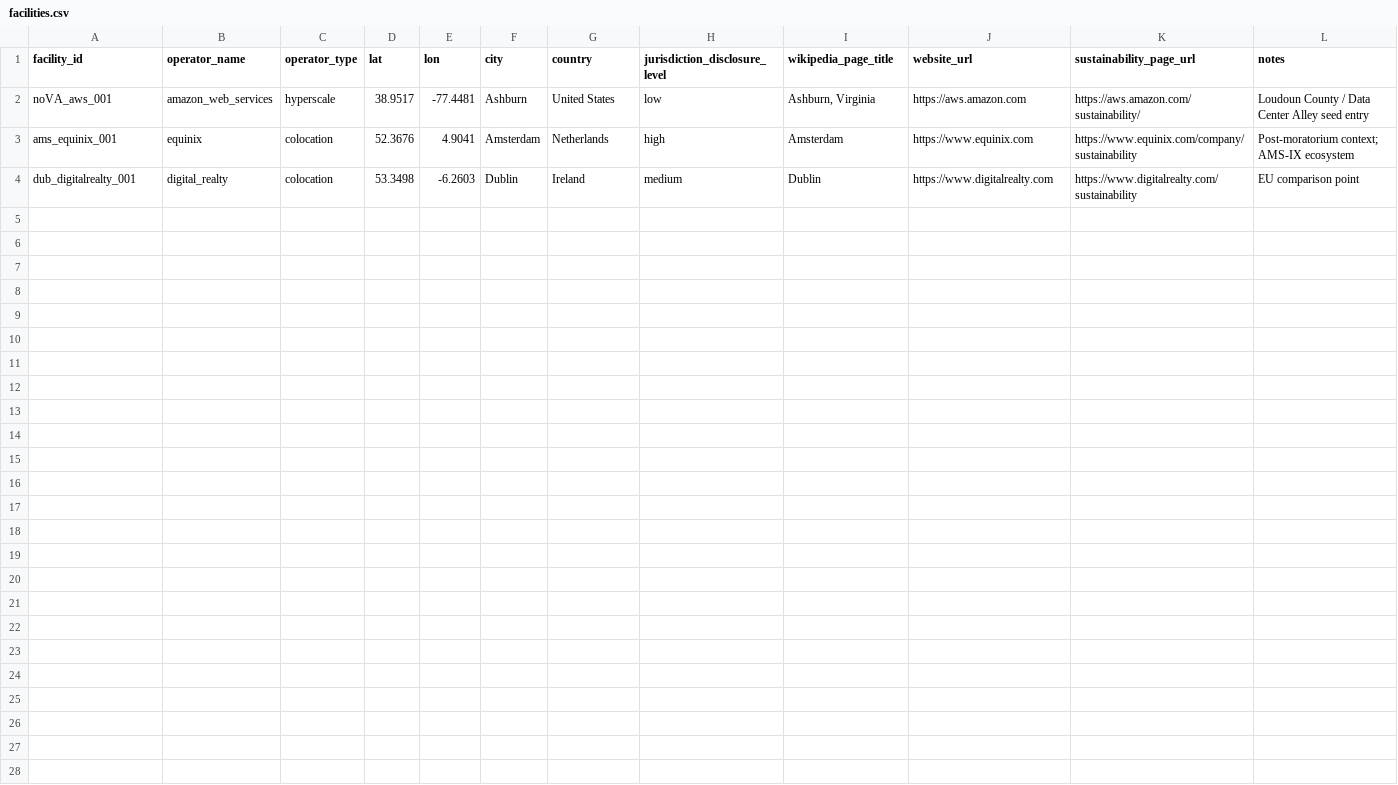
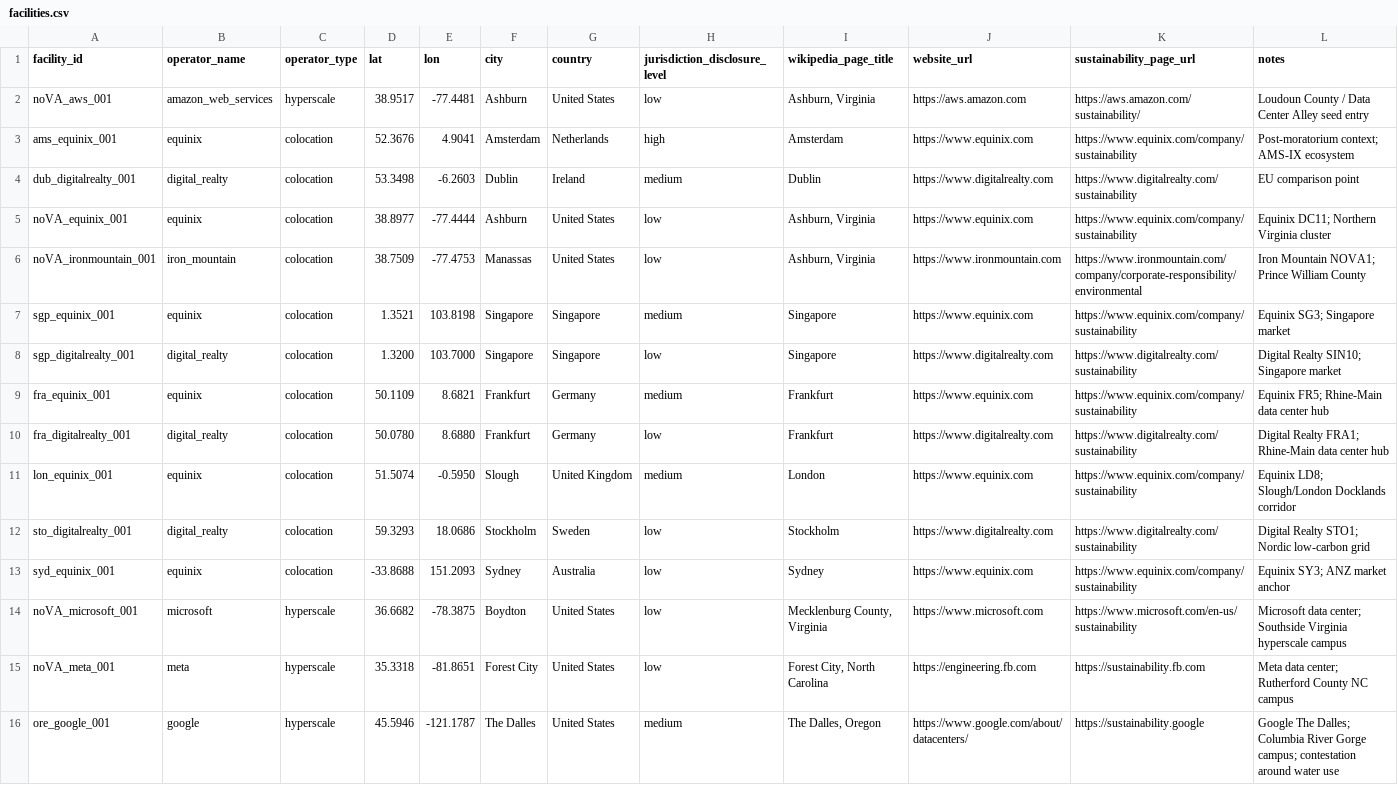
Before and after one commit to babajideowoyele/datacentering-cartography, a CSV file: data/facility_index/facilities.csv, drawn as a sheet.

Commit message:
Add WP3b ownership network, WP4 seed corpus, and expand facility index
- scripts/wp3/build_ownership_network.py: SEC EDGAR seed graph (3 REITs,
  20 nodes, 35 edges); outputs GraphML + CSV + summary JSON
- scripts/wp4/build_seed_corpus.py: GDELT fallback corpus from documented
  public record (58 events, 4 cities, 2007-2025)
- scripts/wp4/build_contestation_corpus.py: live GDELT pipeline (deferred
  to server run)
- data/facility_index/facilities.csv: expanded from 3 to 15 operators
  across US, EU, APAC
- scripts/wp1/config_template.csv: 7 operators with real website/sustainability URLs
- manuscript/figures/wp3_ownership_network.*: REIT ownership graph figure
- manuscript/figures/wp4_contestation_signal.*: annual contestation event
  counts figure (Amsterdam moratorium annotated)
- manuscript sections 04/05: updated with ownership network and seed
  contestation corpus findings + new figures
- appendix: WP3b and WP4 seed results tables; pipeline table status updates
- slides: two new result slides (8d ownership network, 8e contestation signal);
  WP3/WP4 block text updated

```diff
--- a/data/facility_index/facilities.csv
+++ b/data/facility_index/facilities.csv
@@ -4 +4,13 @@ ams_equinix_001,equinix,colocation,52.3676,4.9041,Amsterdam,Netherlands,high,Ams
 dub_digitalrealty_001,digital_realty,colocation,53.3498,-6.2603,Dublin,Ireland,medium,Dublin,https://www.digitalrealty.com,https://www.digitalrealty.com/sustainability,EU comparison point
+noVA_equinix_001,equinix,colocation,38.8977,-77.4444,Ashburn,United States,low,"Ashburn, Virginia",https://www.equinix.com,https://www.equinix.com/company/sustainability,Equinix DC11; Northern Virginia cluster
+noVA_ironmountain_001,iron_mountain,colocation,38.7509,-77.4753,Manassas,United States,low,"Ashburn, Virginia",https://www.ironmountain.com,https://www.ironmountain.com/company/corporate-responsibility/environmental,Iron Mountain NOVA1; Prince William County
+sgp_equinix_001,equinix,colocation,1.3521,103.8198,Singapore,Singapore,medium,Singapore,https://www.equinix.com,https://www.equinix.com/company/sustainability,Equinix SG3; Singapore market
+sgp_digitalrealty_001,digital_realty,colocation,1.3200,103.7000,Singapore,Singapore,low,Singapore,https://www.digitalrealty.com,https://www.digitalrealty.com/sustainability,Digital Realty SIN10; Singapore market
+fra_equinix_001,equinix,colocation,50.1109,8.6821,Frankfurt,Germany,medium,Frankfurt,https://www.equinix.com,https://www.equinix.com/company/sustainability,Equinix FR5; Rhine-Main data center hub
+fra_digitalrealty_001,digital_realty,colocation,50.0780,8.6880,Frankfurt,Germany,low,Frankfurt,https://www.digitalrealty.com,https://www.digitalrealty.com/sustainability,Digital Realty FRA1; Rhine-Main data center hub
+lon_equinix_001,equinix,colocation,51.5074,-0.5950,Slough,United Kingdom,medium,London,https://www.equinix.com,https://www.equinix.com/company/sustainability,Equinix LD8; Slough/London Docklands corridor
+sto_digitalrealty_001,digital_realty,colocation,59.3293,18.0686,Stockholm,Sweden,low,Stockholm,https://www.digitalrealty.com,https://www.digitalrealty.com/sustainability,Digital Realty STO1; Nordic low-carbon grid
+syd_equinix_001,equinix,colocation,-33.8688,151.2093,Sydney,Australia,low,Sydney,https://www.equinix.com,https://www.equinix.com/company/sustainability,Equinix SY3; ANZ market anchor
+noVA_microsoft_001,microsoft,hyperscale,36.6682,-78.3875,Boydton,United States,low,"Mecklenburg County, Virginia",https://www.microsoft.com,https://www.microsoft.com/en-us/sustainability,Microsoft data center; Southside Virginia hyperscale campus
+noVA_meta_001,meta,hyperscale,35.3318,-81.8651,Forest City,United States,low,"Forest City, North Carolina",https://engineering.fb.com,https://sustainability.fb.com,Meta data center; Rutherford County NC campus
+ore_google_001,google,hyperscale,45.5946,-121.1787,The Dalles,United States,medium,"The Dalles, Oregon",https://www.google.com/about/datacenters/,https://sustainability.google,Google The Dalles; Columbia River Gorge campus; contestation around water use
```
Also changed, not shown: scripts/wp1/config_template.csv, 22 other files.
